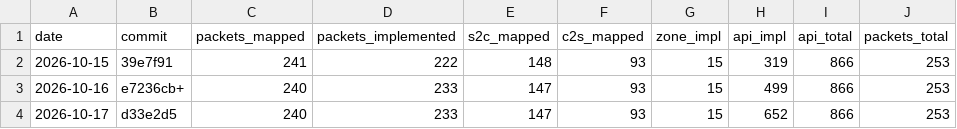
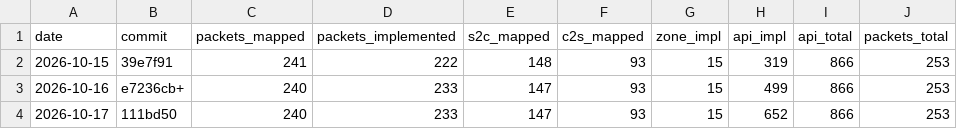
Before and after one commit to AlexPerrin/osrs-plugins-reverse, a CSV file: docs/progress-history.csv, drawn as a sheet.

```diff
--- a/docs/progress-history.csv
+++ b/docs/progress-history.csv
@@ -3,2 +3,2 @@ date,commit,packets_mapped,packets_implemented,s2c_mapped,c2s_mapped,zone_impl,a
 2026-10-16,e7236cb+,240,233,147,93,15,499,866,253
-2026-10-17,d33e2d5,240,233,147,93,15,652,866,253
+2026-10-17,111bd50,240,233,147,93,15,652,866,253
```
Also changed, not shown: 2 other files.
